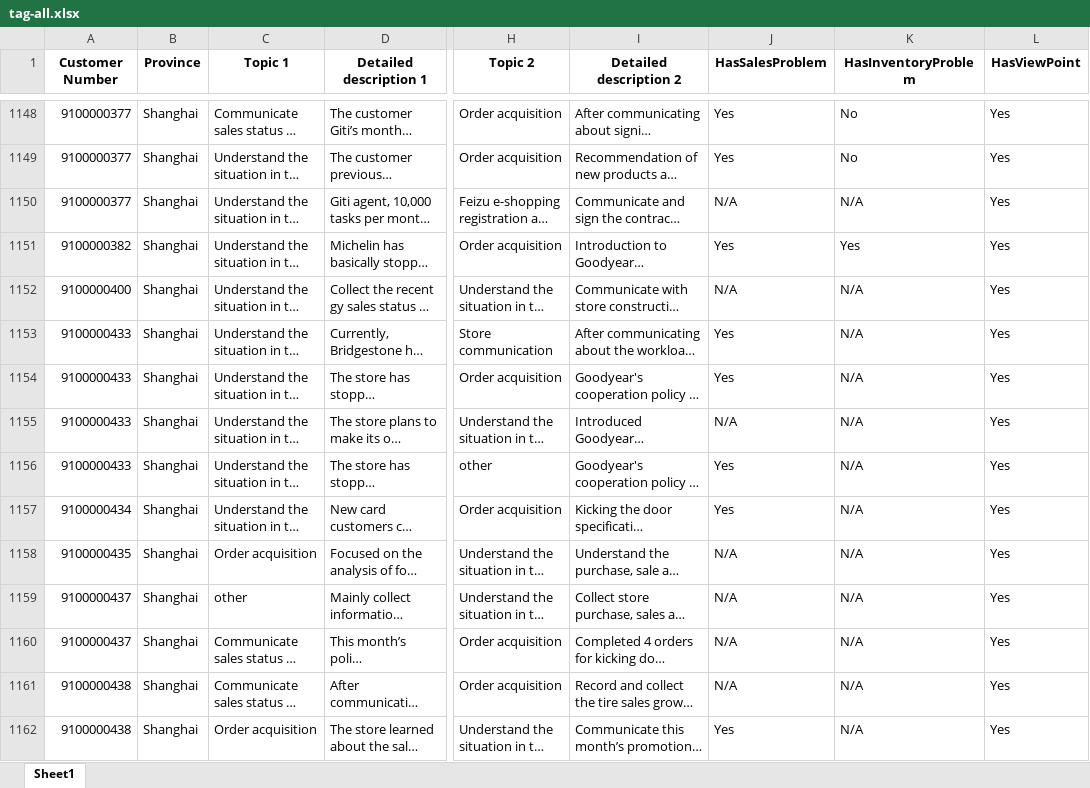
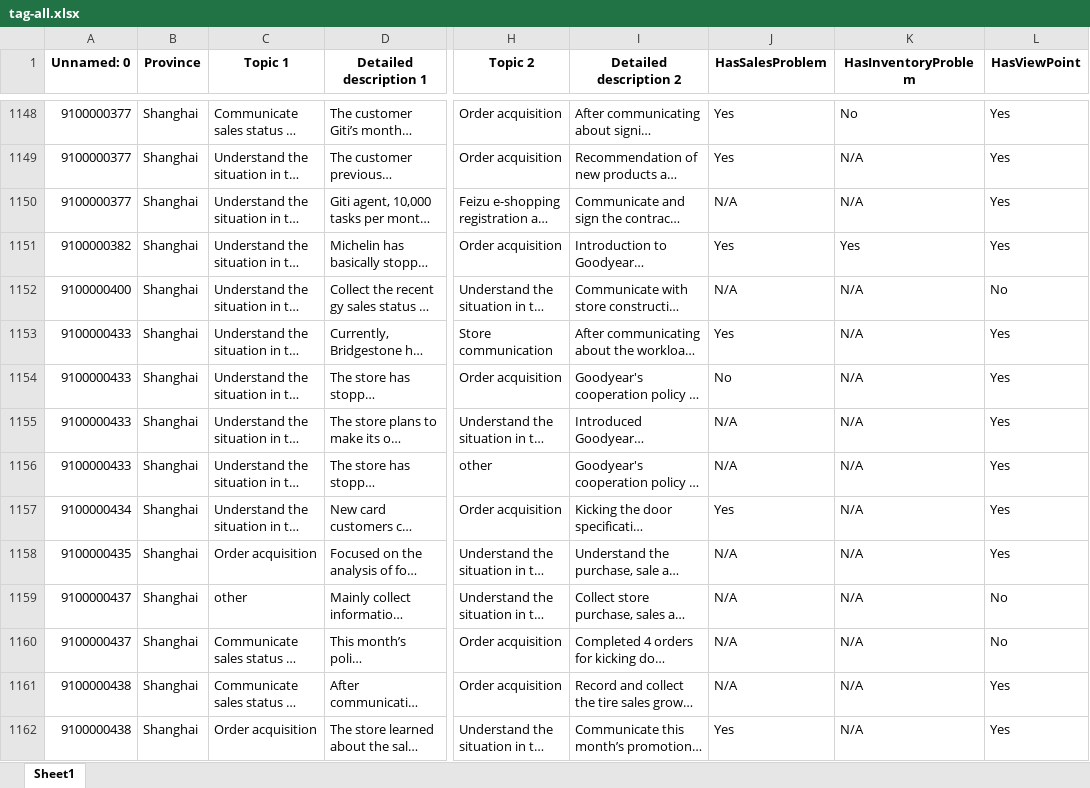
Before and after one commit to wsy-source/dataanalysis, an Excel workbook: tag-all.xlsx, sheet Sheet1, drawn as a sheet; only a part is shown, gaps mark what is left out; long unchanged cells end in …; values as stored, in another font and other column widths than the file's, no borders; the diff covers the shown part only; the diff names each change by its address in the sheet, - before the commit and + after, or states it on an @@ line.

```diff
--- a/tag-all.xlsx (sheet Sheet1)
+++ b/tag-all.xlsx (sheet Sheet1)
-A1: Customer Number
+A1: Unnamed: 0
-K1149 (HasInventoryProblem): No
+K1149 (HasInventoryProblem): N/A
-L1152 (HasViewPoint): Yes
+L1152 (HasViewPoint): No
-J1154 (HasSalesProblem): Yes
+J1154 (HasSalesProblem): No
-J1156 (HasSalesProblem): Yes
+J1156 (HasSalesProblem): N/A
-L1159:L1160 (HasViewPoint): Yes
+L1159:L1160 (HasViewPoint): No
```
Also changed, not shown: 585 edited cells elsewhere in this sheet, 2 other files.
